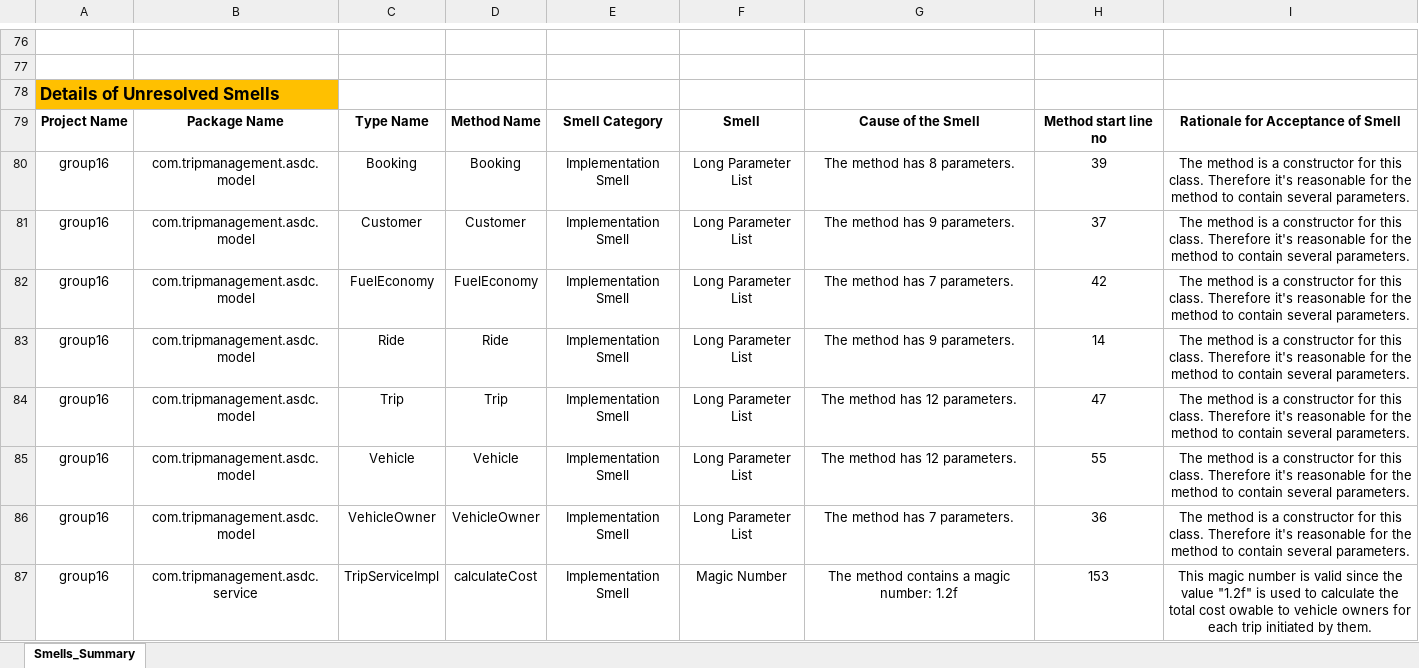
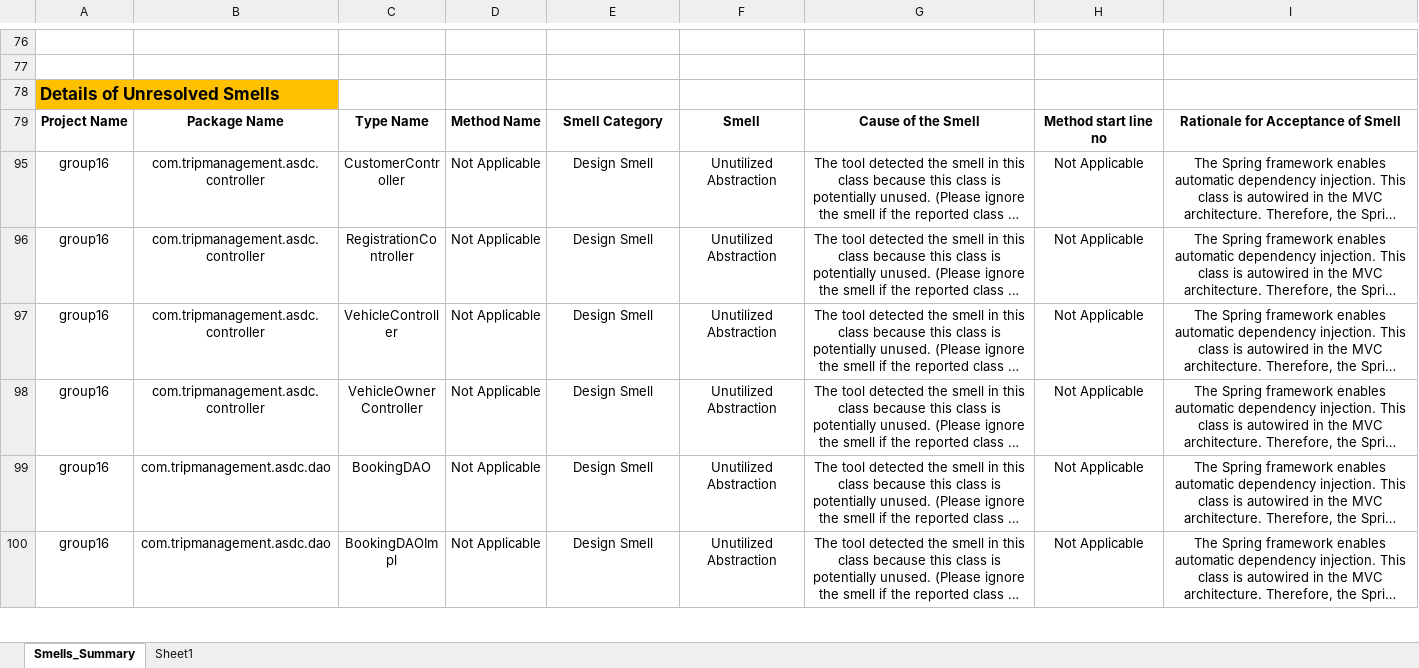
Before and after one commit to Vatsalyadav/trippy, an Excel workbook: Documentation/Group_16_Smells_Analysis.xlsx, sheet Smells_Summary, drawn as a sheet; only a part is shown, gaps mark what is left out; the shorter side is filled out with more unchanged rows; long unchanged cells end in …; values as stored, in another font and other column widths than the file's, no borders; conditional formats and table styles not drawn; the diff covers the shown part only; the diff names each change by its address in the sheet, - before the commit and + after, or states it on an @@ line.

```diff
--- a/Documentation/Group_16_Smells_Analysis.xlsx (sheet Smells_Summary)
+++ b/Documentation/Group_16_Smells_Analysis.xlsx (sheet Smells_Summary)
+sheet tab: Sheet1
@@ row 80 hidden: group16 | com.tripmanagement.asdc.model | Booking | Booking | Implementation Smell | Long Parameter List | The method has 8 parameters. | 39 | The method is a constructor for this class. Therefore it's reasonable for the method to contain several parameters. @@
@@ row 81 hidden: group16 | com.tripmanagement.asdc.model | Customer | Customer | Implementation Smell | Long Parameter List | The method has 9 parameters. | 37 | The method is a constructor for this class. Therefore it's reasonable for the method to contain several parameters. @@
@@ row 82 hidden: group16 | com.tripmanagement.asdc.model | FuelEconomy | FuelEconomy | Implementation Smell | Long Parameter List | The method has 7 parameters. | 42 | The method is a constructor for this class. Therefore it's reasonable for the method to contain several parameters. @@
@@ row 83 hidden: group16 | com.tripmanagement.asdc.model | Ride | Ride | Implementation Smell | Long Parameter List | The method has 9 parameters. | 14 | The method is a constructor for this class. Therefore it's reasonable for the method to contain several parameters. @@
@@ row 84 hidden: group16 | com.tripmanagement.asdc.model | Trip | Trip | Implementation Smell | Long Parameter List | The method has 12 parameters. | 47 | The method is a constructor for this class. Therefore it's reasonable for the method to contain several parameters. @@
@@ row 85 hidden: group16 | com.tripmanagement.asdc.model | Vehicle | Vehicle | Implementation Smell | Long Parameter List | The method has 12 parameters. | 55 | The method is a constructor for this class. Therefore it's reasonable for the method to contain several parameters. @@
@@ row 86 hidden: group16 | com.tripmanagement.asdc.model | VehicleOwner | VehicleOwner | Implementation Smell | Long Parameter List | The method has 7 parameters. | 36 | The method is a constructor for this class. Therefore it's reasonable for the method to contain several parameters. @@
@@ row 87 hidden: group16 | com.tripmanagement.asdc.service | TripServiceImpl | calculateCost | Implementation Smell | Magic Number | The method contains a magic number: 1.2f | 153 | This magic number is valid since the value "1.2f" is used to calculate the total cost owable to vehicle owners for each trip initiated by them. @@
```
Also changed, not shown: 12 hidden or unhidden rows, 12 edited cells and cell formats elsewhere in this sheet, hidden cells, Documentation/Summary_of_Contributions.xlsx.
